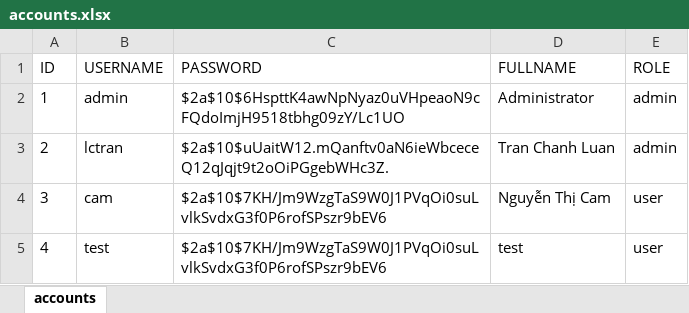
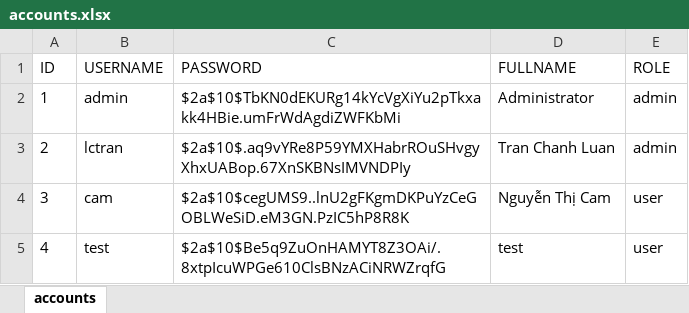
Before and after one commit to luantran1995/bet-wc2026, an Excel workbook: backend-excel/data/accounts.xlsx, sheet accounts, drawn as a sheet; values as stored, in another font and other column widths than the file's, no borders; the diff names each change by its address in the sheet, - before the commit and + after, or states it on an @@ line.

```diff
--- a/backend-excel/data/accounts.xlsx (sheet accounts)
+++ b/backend-excel/data/accounts.xlsx (sheet accounts)
-C2 (PASSWORD): $2a$10$6HspttK4awNpNyaz0uVHpeaoN9cFQdoImjH9518tbhg09zY/Lc1UO
+C2 (PASSWORD): $2a$10$TbKN0dEKURg14kYcVgXiYu2pTkxakk4HBie.umFrWdAgdiZWFKbMi
-C3 (PASSWORD): $2a$10$uUaitW12.mQanftv0aN6ieWbceceQ12qJqjt9t2oOiPGgebWHc3Z.
+C3 (PASSWORD): $2a$10$.aq9vYRe8P59YMXHabrROuSHvgyXhxUABop.67XnSKBNsIMVNDPIy
-C4 (PASSWORD): $2a$10$7KH/Jm9WzgTaS9W0J1PVqOi0suLvlkSvdxG3f0P6rofSPszr9bEV6
+C4 (PASSWORD): $2a$10$cegUMS9..lnU2gFKgmDKPuYzCeGOBLWeSiD.eM3GN.PzIC5hP8R8K
-C5 (PASSWORD): $2a$10$7KH/Jm9WzgTaS9W0J1PVqOi0suLvlkSvdxG3f0P6rofSPszr9bEV6
+C5 (PASSWORD): $2a$10$Be5q9ZuOnHAMYT8Z3OAi/.8xtpIcuWPGe610ClsBNzACiNRWZrqfG
```
Also changed, not shown: backend-excel/data/matches.xlsx, 6 other files.
